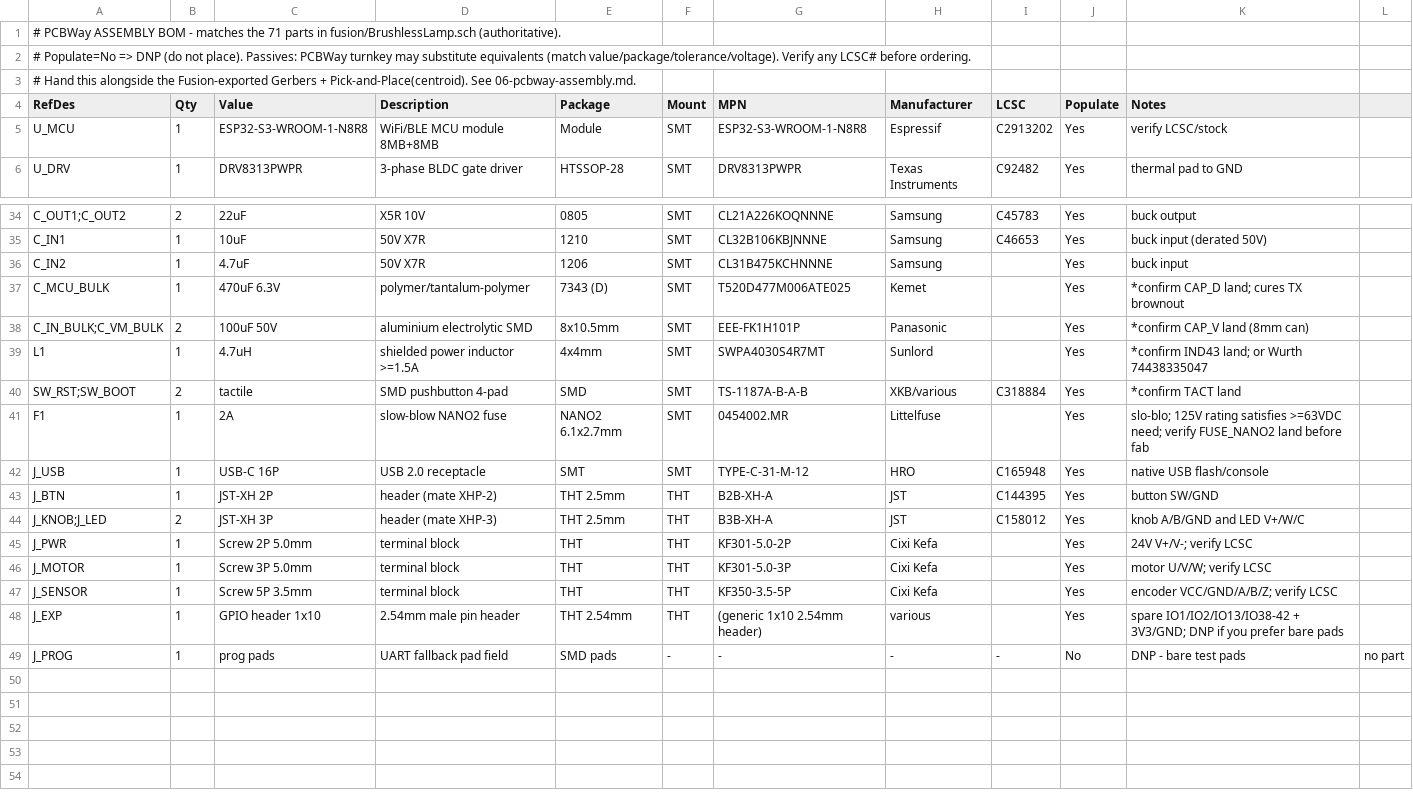
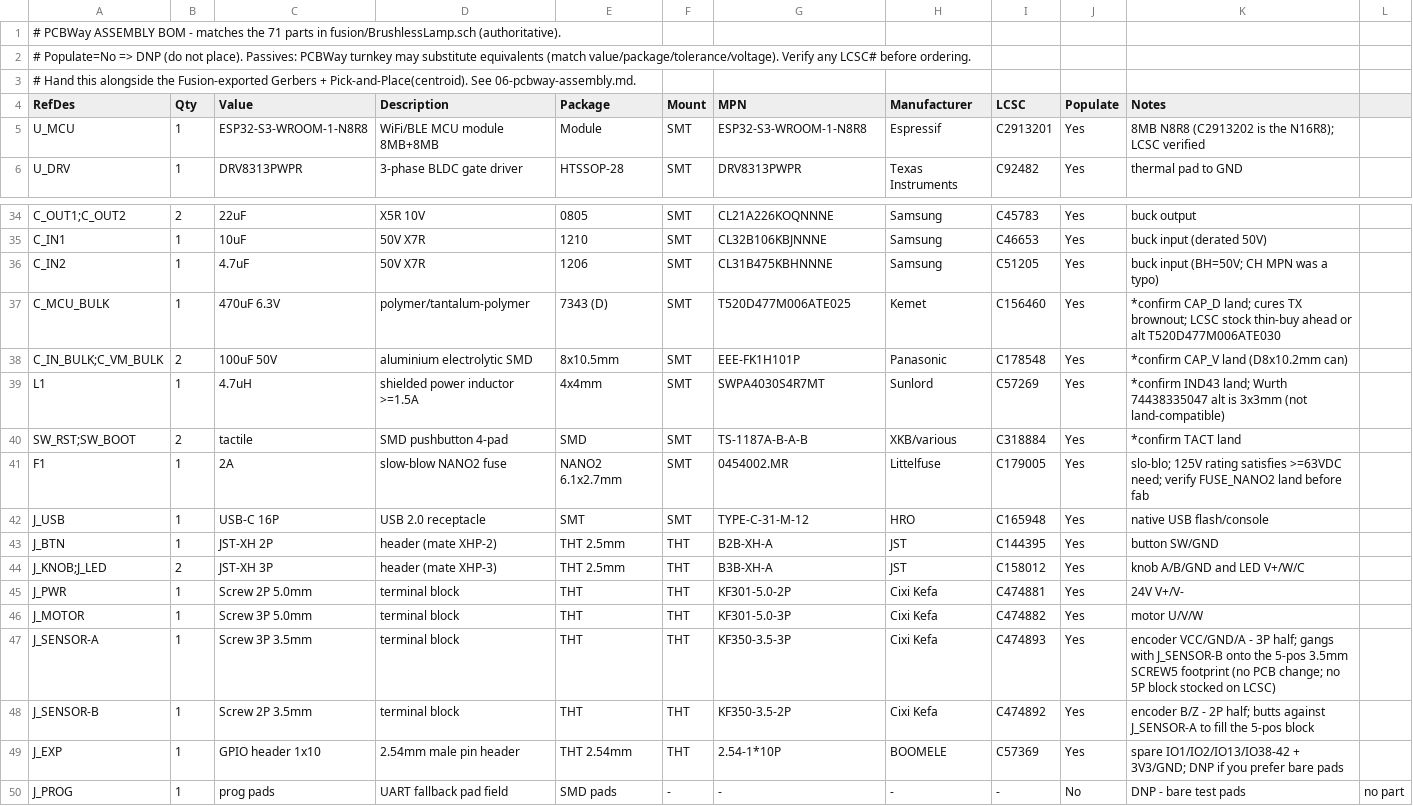
Before and after one commit to RoodsBurger/brushless_lamp, a CSV file: PCB/06-bom-assembly.csv, drawn as a sheet; only a part is shown, gaps mark what is left out; the diff covers the shown part only.

```diff
--- a/PCB/06-bom-assembly.csv
+++ b/PCB/06-bom-assembly.csv
@@ -4,3 +4,3 @@
 RefDes,Qty,Value,Description,Package,Mount,MPN,Manufacturer,LCSC,Populate,Notes
-U_MCU,1,ESP32-S3-WROOM-1-N8R8,WiFi/BLE MCU module 8MB+8MB,Module,SMT,ESP32-S3-WROOM-1-N8R8,Espressif,C2913202,Yes,verify LCSC/stock
+U_MCU,1,ESP32-S3-WROOM-1-N8R8,WiFi/BLE MCU module 8MB+8MB,Module,SMT,ESP32-S3-WROOM-1-N8R8,Espressif,C2913201,Yes,8MB N8R8 (C2913202 is the N16R8); LCSC verified
 U_DRV,1,DRV8313PWPR,3-phase BLDC gate driver,HTSSOP-28,SMT,DRV8313PWPR,Texas Instruments,C92482,Yes,thermal pad to GND
@@ -35,8 +35,8 @@ C_OUT1;C_OUT2,2,22uF,X5R 10V,0805,SMT,CL21A226KOQNNNE,Samsung,C45783,Yes,buck ou
 C_IN1,1,10uF,50V X7R,1210,SMT,CL32B106KBJNNNE,Samsung,C46653,Yes,buck input (derated 50V)
-C_IN2,1,4.7uF,50V X7R,1206,SMT,CL31B475KCHNNNE,Samsung,,Yes,buck input
-C_MCU_BULK,1,470uF 6.3V,polymer/tantalum-polymer,7343 (D),SMT,T520D477M006ATE025,Kemet,,Yes,*confirm CAP_D land; cures TX brownout
-C_IN_BULK;C_VM_BULK,2,100uF 50V,aluminium electrolytic SMD,8x10.5mm,SMT,EEE-FK1H101P,Panasonic,,Yes,*confirm CAP_V land (8mm can)
-L1,1,4.7uH,shielded power inductor >=1.5A,4x4mm,SMT,SWPA4030S4R7MT,Sunlord,,Yes,*confirm IND43 land; or Wurth 74438335047
+C_IN2,1,4.7uF,50V X7R,1206,SMT,CL31B475KBHNNNE,Samsung,C51205,Yes,buck input (BH=50V; CH MPN was a typo)
+C_MCU_BULK,1,470uF 6.3V,polymer/tantalum-polymer,7343 (D),SMT,T520D477M006ATE025,Kemet,C156460,Yes,*confirm CAP_D land; cures TX brownout; LCSC stock thin-buy ahead or alt T520D477M006ATE030
+C_IN_BULK;C_VM_BULK,2,100uF 50V,aluminium electrolytic SMD,8x10.5mm,SMT,EEE-FK1H101P,Panasonic,C178548,Yes,*confirm CAP_V land (D8x10.2mm can)
+L1,1,4.7uH,shielded power inductor >=1.5A,4x4mm,SMT,SWPA4030S4R7MT,Sunlord,C57269,Yes,*confirm IND43 land; Wurth 74438335047 alt is 3x3mm (not land-compatible)
 SW_RST;SW_BOOT,2,tactile,SMD pushbutton 4-pad,SMD,SMT,TS-1187A-B-A-B,XKB/various,C318884,Yes,*confirm TACT land
-F1,1,2A,slow-blow NANO2 fuse,NANO2 6.1x2.7mm,SMT,0454002.MR,Littelfuse,,Yes,slo-blo; 125V rating satisfies >=63VDC need; verify FUSE_NANO2 land before fab
+F1,1,2A,slow-blow NANO2 fuse,NANO2 6.1x2.7mm,SMT,0454002.MR,Littelfuse,C179005,Yes,slo-blo; 125V rating satisfies >=63VDC need; verify FUSE_NANO2 land before fab
 J_USB,1,USB-C 16P,USB 2.0 receptacle,SMT,SMT,TYPE-C-31-M-12,HRO,C165948,Yes,native USB flash/console
@@ -44,6 +44,7 @@ J_BTN,1,JST-XH 2P,header (mate XHP-2),THT 2.5mm,THT,B2B-XH-A,JST,C144395,Yes,but
 J_KNOB;J_LED,2,JST-XH 3P,header (mate XHP-3),THT 2.5mm,THT,B3B-XH-A,JST,C158012,Yes,knob A/B/GND and LED V+/W/C
-J_PWR,1,Screw 2P 5.0mm,terminal block,THT,THT,KF301-5.0-2P,Cixi Kefa,,Yes,24V V+/V-; verify LCSC
-J_MOTOR,1,Screw 3P 5.0mm,terminal block,THT,THT,KF301-5.0-3P,Cixi Kefa,,Yes,motor U/V/W; verify LCSC
-J_SENSOR,1,Screw 5P 3.5mm,terminal block,THT,THT,KF350-3.5-5P,Cixi Kefa,,Yes,encoder VCC/GND/A/B/Z; verify LCSC
-J_EXP,1,GPIO header 1x10,2.54mm male pin header,THT 2.54mm,THT,(generic 1x10 2.54mm header),various,,Yes,spare IO1/IO2/IO13/IO38-42 + 3V3/GND; DNP if you prefer bare pads
+J_PWR,1,Screw 2P 5.0mm,terminal block,THT,THT,KF301-5.0-2P,Cixi Kefa,C474881,Yes,24V V+/V-
+J_MOTOR,1,Screw 3P 5.0mm,terminal block,THT,THT,KF301-5.0-3P,Cixi Kefa,C474882,Yes,motor U/V/W
+J_SENSOR-A,1,Screw 3P 3.5mm,terminal block,THT,THT,KF350-3.5-3P,Cixi Kefa,C474893,Yes,encoder VCC/GND/A - 3P half; gangs with J_SENSOR-B onto the 5-pos 3.5mm SCREW5 footprint (no PCB change; no 5P block stocked on LCSC)
+J_SENSOR-B,1,Screw 2P 3.5mm,terminal block,THT,THT,KF350-3.5-2P,Cixi Kefa,C474892,Yes,encoder B/Z - 2P half; butts against J_SENSOR-A to fill the 5-pos block
+J_EXP,1,GPIO header 1x10,2.54mm male pin header,THT 2.54mm,THT,2.54-1*10P,BOOMELE,C57369,Yes,spare IO1/IO2/IO13/IO38-42 + 3V3/GND; DNP if you prefer bare pads
 J_PROG,1,prog pads,UART fallback pad field,SMD pads,-,-,-,-,No,DNP - bare test pads, no part
```
Also changed, not shown: 18 edited cells elsewhere in this file, PCB/03-bom-mainboard.csv, 1 other file.
